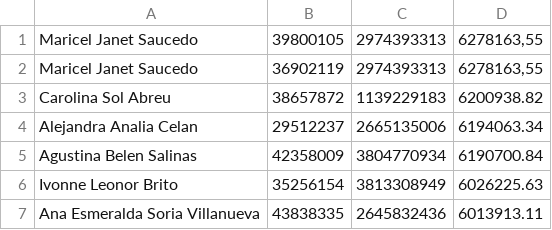
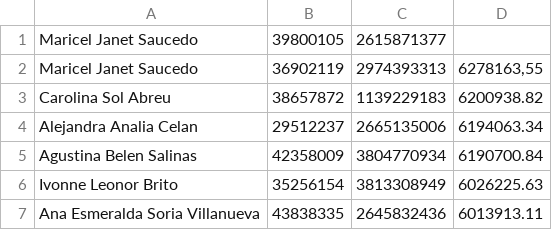
Before and after one commit to ramon248712/moratemprana, a CSV file: deudores.csv, drawn as a sheet; only a part is shown.

Commit message:
Update deudores.csv

```diff
--- a/deudores.csv
+++ b/deudores.csv
@@ -1,2 +1,2 @@
-Maricel Janet Saucedo ;39800105;2974393313;6278163,55
+Maricel Janet Saucedo ;39800105;2615871377
 Maricel Janet Saucedo ;36902119;2974393313;6278163,55
```
